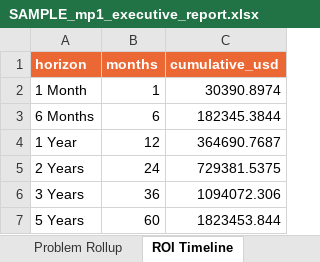
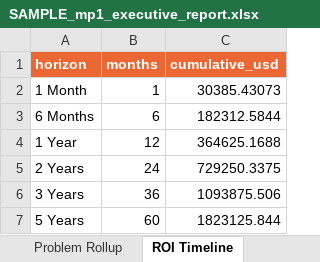
Before and after one commit to rnanda19/Home_Credit_RiskIQ_Enterprise_Suite, an Excel workbook: 01_mega_project_1_underwriting_approval/sample_reports/SAMPLE_mp1_executive_report.xlsx, sheet ROI Timeline, drawn as a sheet; values as stored, in another font and other column widths than the file's, no borders; table styles not drawn; the diff names each change by its address in the sheet, - before the commit and + after, or states it on an @@ line.

```diff
--- a/01_mega_project_1_underwriting_approval/sample_reports/SAMPLE_mp1_executive_report.xlsx (sheet ROI Timeline)
+++ b/01_mega_project_1_underwriting_approval/sample_reports/SAMPLE_mp1_executive_report.xlsx (sheet ROI Timeline)
-C2 (cumulative_usd): 30390.8974
+C2 (cumulative_usd): 30385.43073
-C3 (cumulative_usd): 182345.3844
+C3 (cumulative_usd): 182312.5844
-C4 (cumulative_usd): 364690.7687
+C4 (cumulative_usd): 364625.1688
-C5 (cumulative_usd): 729381.5375
+C5 (cumulative_usd): 729250.3375
-C6 (cumulative_usd): 1094072.306
+C6 (cumulative_usd): 1093875.506
-C7 (cumulative_usd): 1823453.844
+C7 (cumulative_usd): 1823125.844
```
Also changed, not shown: sheet Problem Rollup, sheet SMART Insights, sheet Financial Impact (Big), sheet Assumptions, 01_mega_project_1_underwriting_approval/sample_reports/SAMPLE_notebook_01_workbook.xlsx, 01_mega_project_1_underwriting_approval/sample_reports/SAMPLE_notebook_02_workbook.xlsx, 33 other files.
